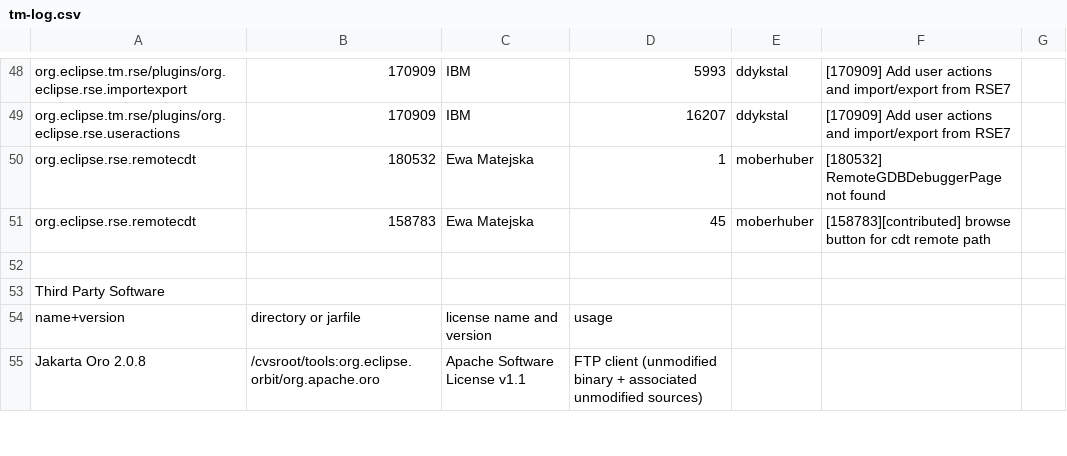
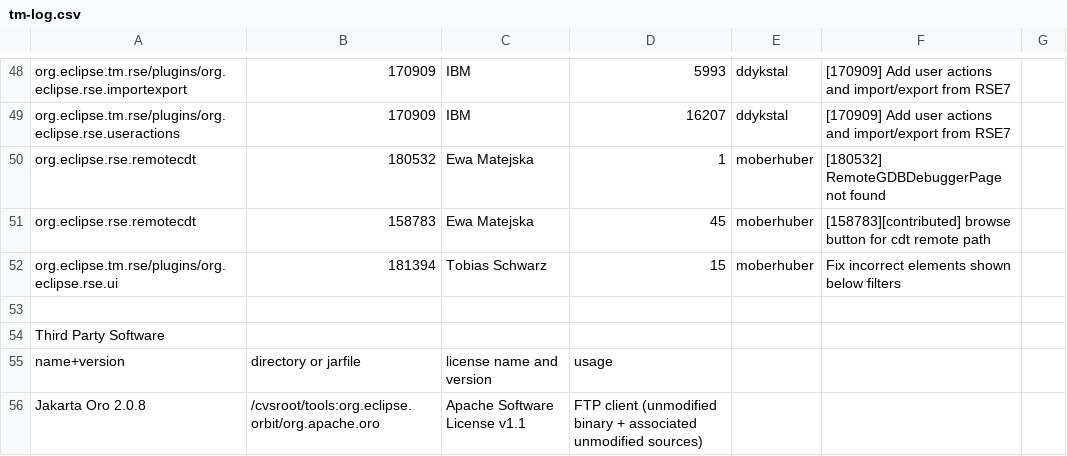
Before and after one commit to markphip/tm, a CSV file: development/tm-log.csv, drawn as a sheet; only a part is shown, gaps mark what is left out.

Commit message:
[181394][contributed] Fix incorrect elements shown below filters by fixing getAbsoluteName() of filter and pool references to include context

```diff
--- a/development/tm-log.csv
+++ b/development/tm-log.csv
@@ -51,2 +51,3 @@ org.eclipse.rse.remotecdt,180532,Ewa Matejska,1,moberhuber,[180532] RemoteGDBDeb
 org.eclipse.rse.remotecdt,158783,Ewa Matejska,45,moberhuber,[158783][contributed] browse button for cdt remote path
+org.eclipse.tm.rse/plugins/org.eclipse.rse.ui,181394,Tobias Schwarz,15,moberhuber,Fix incorrect elements shown below filters
 
```
